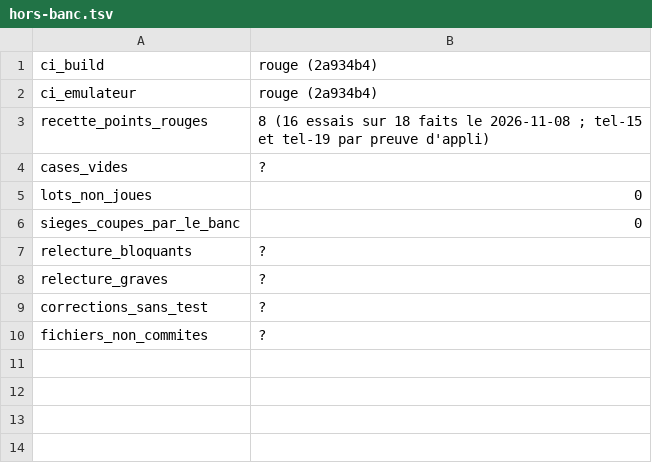
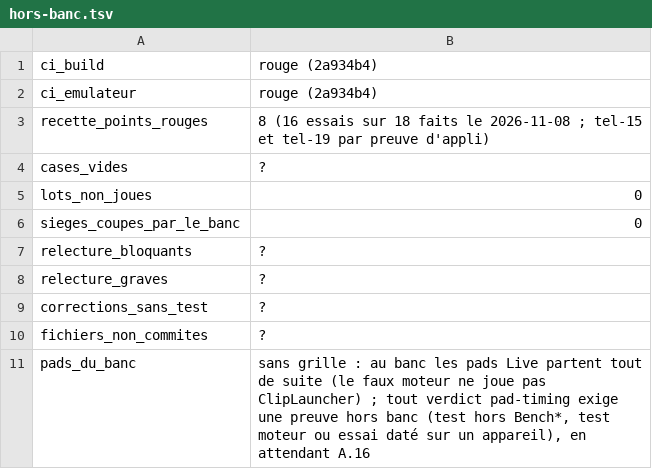
Before and after one commit to benjaminpaquot123-netizen/pocket-studio, a TSV file: docs/audits/ultra/sieges/tour-5/hors-banc.tsv, drawn as a sheet; the diff names each change by its address in the sheet, - before the commit and + after, or states it on an @@ line.

```diff
--- a/docs/audits/ultra/sieges/tour-5/hors-banc.tsv
+++ b/docs/audits/ultra/sieges/tour-5/hors-banc.tsv
+row 11: pads_du_banc | sans grille : au banc les pads Live partent tout de suite (le faux moteur ne joue pas ClipLauncher) ; tout verdict pad-timing exige une preuve hors banc (test hors Bench*, test moteur ou essai daté sur un appareil), en attendant A.16
```
Also changed, not shown: docs/audits/ultra/base.tsv, docs/audits/ultra/verdicts.tsv, 5 other files.
